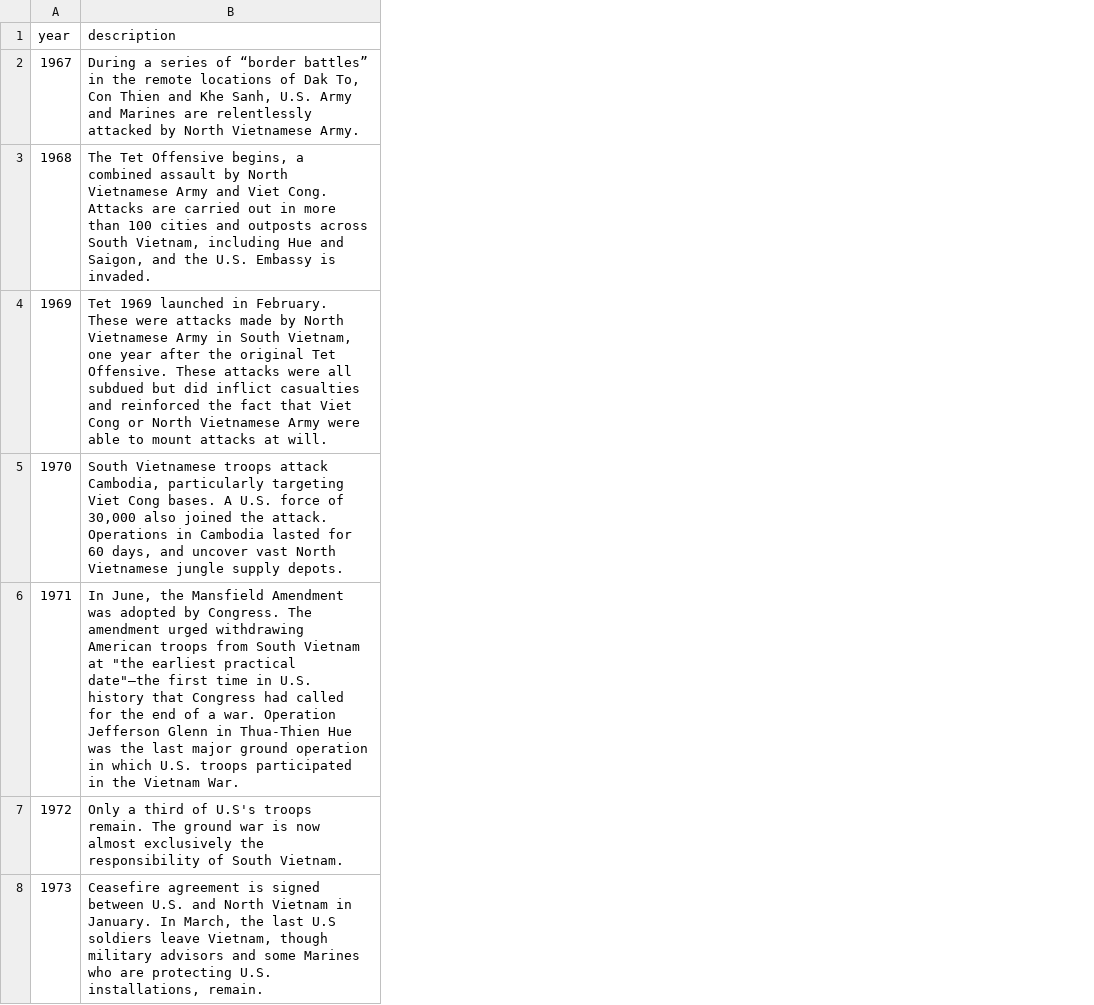
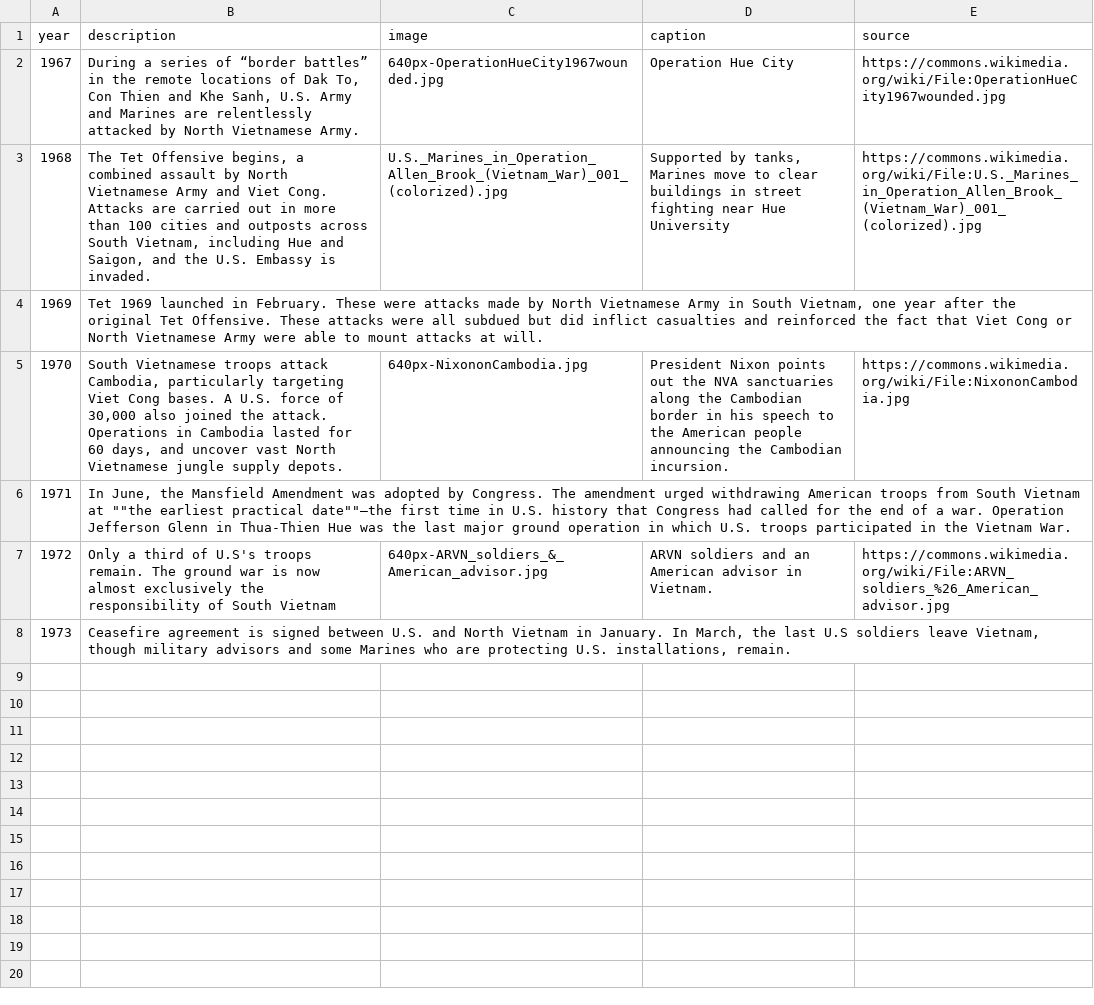
Before and after one commit to dianaow/dianaow.github.io, a CSV file: vietnamconflict/data/timeline1.csv, drawn as a sheet; the diff names each change by its address in the sheet, - before the commit and + after, or states it on an @@ line.

Commit message:
updated vietnam conflict layout

```diff
--- a/vietnamconflict/data/timeline1.csv
+++ b/vietnamconflict/data/timeline1.csv
+column C (image), rows 2-7: 640px-OperationHueCity1967wounded.jpg | U.S._Marines_in_Operation_Allen_Brook_(Vietnam_War)_001_(colorized).jpg |  | 640px-NixononCambodia.jpg |  | 640px-ARVN_soldiers_&_American_advisor.jpg
+column D (caption), rows 2-7: Operation Hue City | Supported by tanks, Marines move to clear buildings in street fighting near Hue University |  | President Nixon points out the NVA sanctuaries along the Cambodian border in his speech to the American people announcing the Cambodian incursion. |  | ARVN soldiers and an American advisor in Vietnam.
+column E (source), rows 2-7: https://commons.wikimedia.org/wiki/File:OperationHueCity1967wounded.jpg | https://commons.wikimedia.org/wiki/File:U.S._Marines_in_Operation_Allen_Brook_(Vietnam_War)_001_(colorized).jpg |  | https://commons.wikimedia.org/wiki/File:NixononCambodia.jpg |  | https://commons.wikimedia.org/wiki/File:ARVN_soldiers_%26_American_advisor.jpg
-B6 (description): …Vietnam at "the earliest practical date"—the first time…
+B6 (description): …Vietnam at ""the earliest practical date""—the first time…
-B7 (description): …of South Vietnam.
+B7 (description): …of South Vietnam
```
Also changed, not shown: 12 other files.
